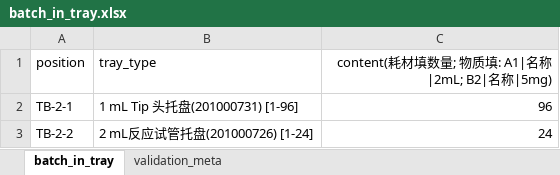
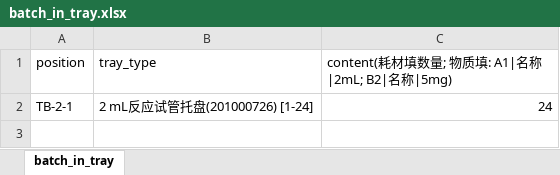
Before and after one commit to Uni-Lab-OS/Uni-Lab-OS, an Excel workbook: unilabos/devices/eit_synthesis_station/sheet/batch_in_tray.xlsx, sheet batch_in_tray, drawn as a sheet; values as stored, in another font and other column widths than the file's, no borders; removed rows and columns are numbered as before the commit, all else as after; the diff names each change by its address in the sheet, - before the commit and + after, or states it on an @@ line.

```diff
--- a/unilabos/devices/eit_synthesis_station/sheet/batch_in_tray.xlsx (sheet batch_in_tray)
+++ b/unilabos/devices/eit_synthesis_station/sheet/batch_in_tray.xlsx (sheet batch_in_tray)
@@ sheet tab hidden: validation_meta @@
-C1 alignment: right
+C1 alignment: left
-row 2: TB-2-1 | 1 mL Tip 头托盘(201000731) [1-96] | 96
-A2 (position): TB-2-2
+A2 (position): TB-2-1
```
Also changed, not shown: unilabos/devices/eit_synthesis_station/sheet/chemical_list.xlsx, unilabos/devices/eit_synthesis_station/sheet/reaction_template.xlsx, 30 other files.
